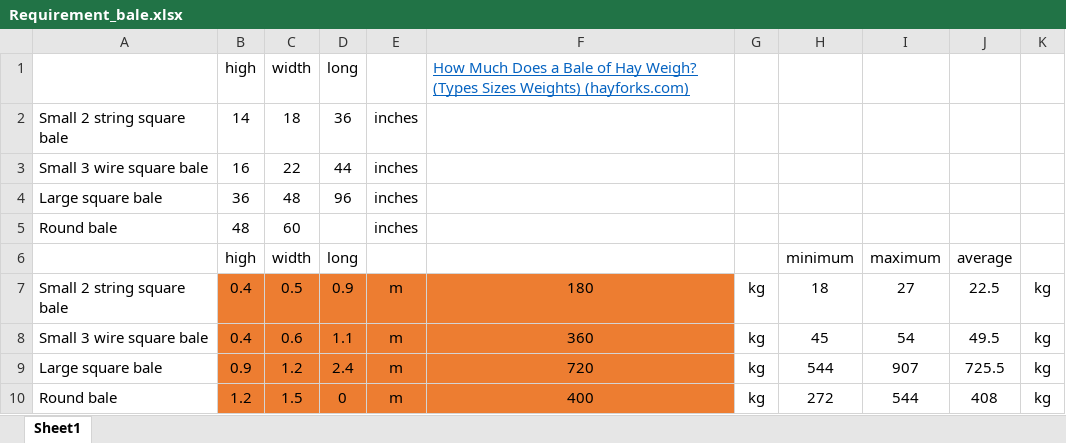
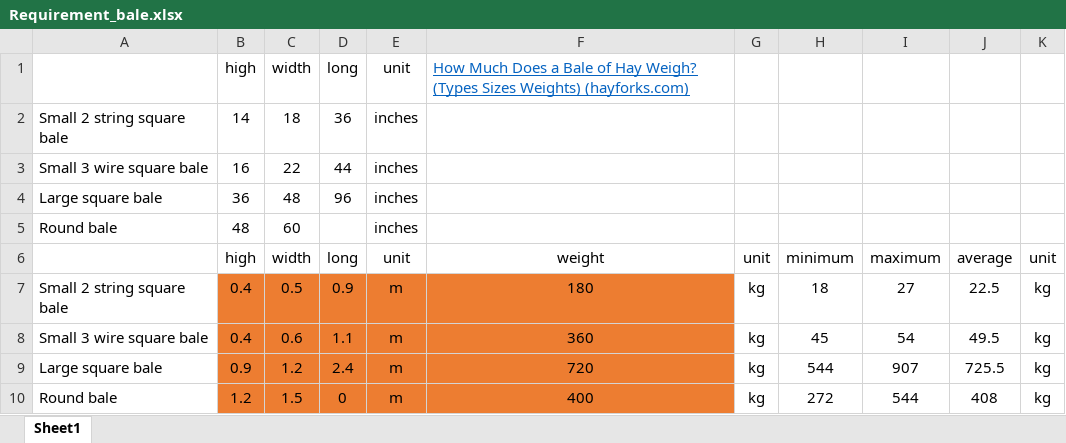
Before and after one commit to RamyaManjunath003/MSE-ProjectHarvest, an Excel workbook: Bale_vehicles/Requirement_bale.xlsx, sheet Sheet1, drawn as a sheet; values as stored, in another font and other column widths than the file's, no borders; the diff names each change by its address in the sheet, - before the commit and + after, or states it on an @@ line.

```diff
--- a/Bale_vehicles/Requirement_bale.xlsx (sheet Sheet1)
+++ b/Bale_vehicles/Requirement_bale.xlsx (sheet Sheet1)
-E1 (unit): (empty)
+E1 (unit): unit
-E6: (empty)
+E6: unit
-F6: (empty)
+F6: weight
-G6: (empty)
+G6: unit
-K6: (empty)
+K6: unit
```
Also changed, not shown: Bale_vehicles/Requirement_vehicle.xlsx, 8 other files.
